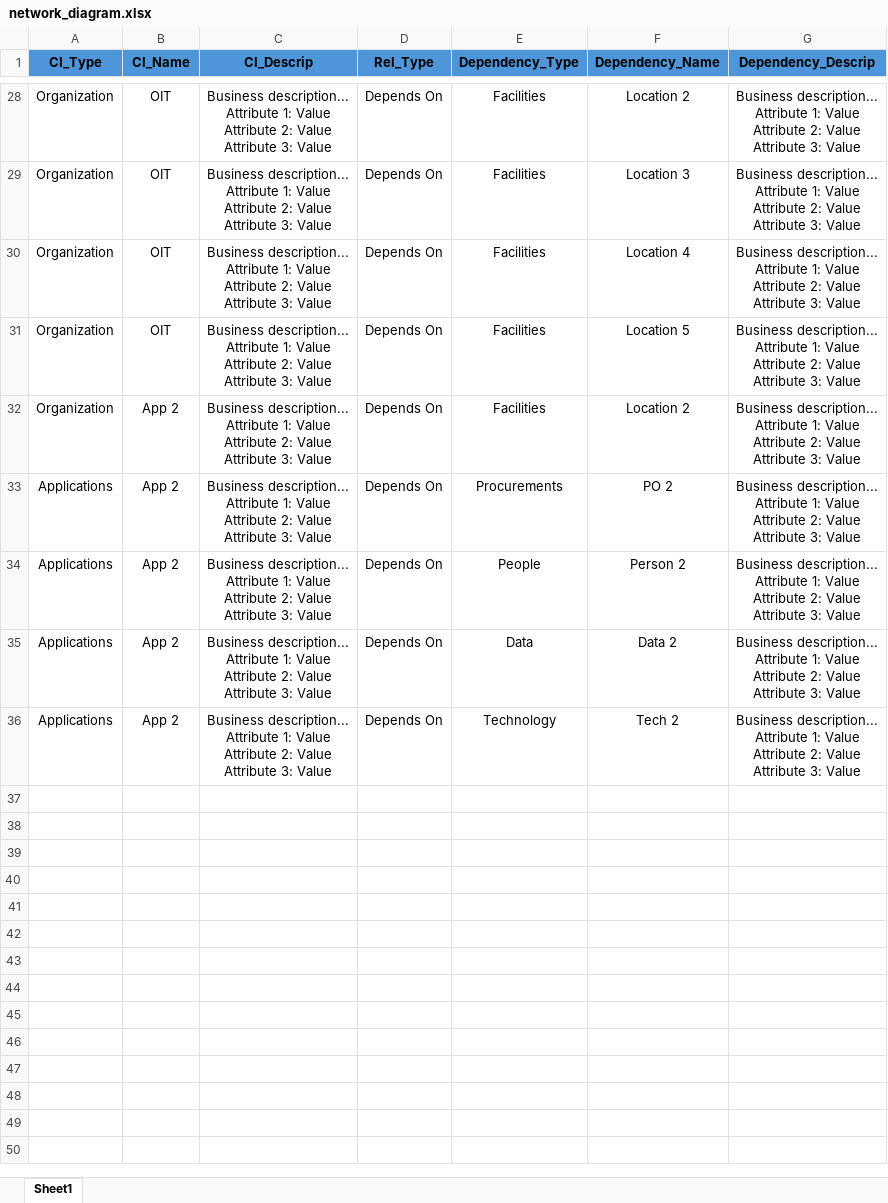
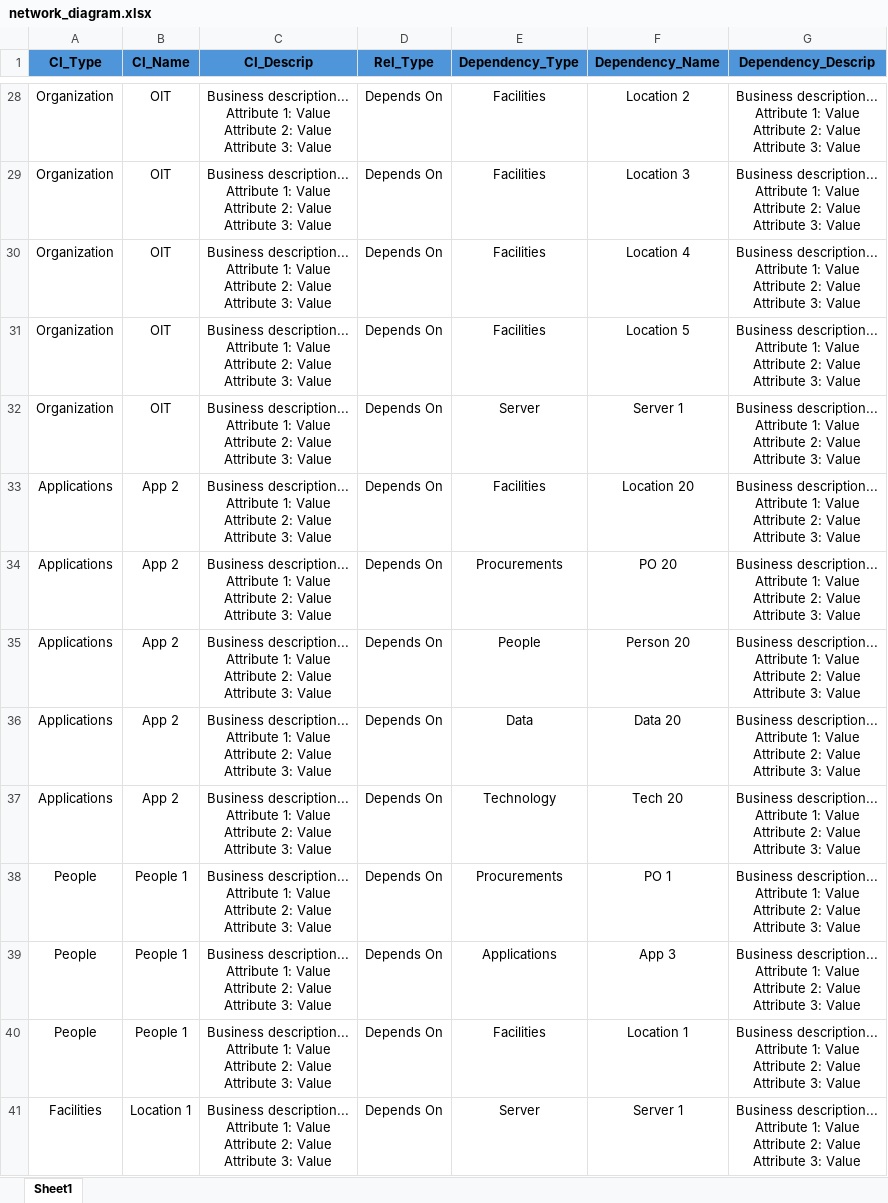
Before and after one commit to Descode8/Network-Diagram-App, an Excel workbook: data/network_diagram.xlsx, sheet Sheet1, drawn as a sheet; only a part is shown, gaps mark what is left out; values as stored, in another font and other column widths than the file's, no borders; addresses are those after the commit; ↵ is a line break in a cell; the diff names each change by its address in the sheet, - before the commit and + after, or states it on an @@ line.

Commit message:
added new node type

```diff
--- a/data/network_diagram.xlsx (sheet Sheet1)
+++ b/data/network_diagram.xlsx (sheet Sheet1)
+row 32: Organization | OIT | Business description... ↵ Attribute 1: Value ↵ Attribute 2: Value ↵ Attribute 3: Value | Depends On | Server | Server 1 | Business description... ↵ Attribute 1: Value ↵ Attribute 2: Value ↵ Attribute 3: Value
-A33 (CI_Type): Organization
+A33 (CI_Type): Applications
-F33 (Dependency_Name): Location 2
+F33 (Dependency_Name): Location 20
-F34 (Dependency_Name): PO 2
+F34 (Dependency_Name): PO 20
-F35 (Dependency_Name): Person 2
+F35 (Dependency_Name): Person 20
-F36 (Dependency_Name): Data 2
+F36 (Dependency_Name): Data 20
-F37 (Dependency_Name): Tech 2
+F37 (Dependency_Name): Tech 20
+row 38: People | People 1 | Business description... ↵ Attribute 1: Value ↵ Attribute 2: Value ↵ Attribute 3: Value | Depends On | Procurements | PO 1 | Business description... ↵ Attribute 1: Value ↵ Attribute 2: Value ↵ Attribute 3: Value
+row 39: People | People 1 | Business description... ↵ Attribute 1: Value ↵ Attribute 2: Value ↵ Attribute 3: Value | Depends On | Applications | App 3 | Business description... ↵ Attribute 1: Value ↵ Attribute 2: Value ↵ Attribute 3: Value
+row 40: People | People 1 | Business description... ↵ Attribute 1: Value ↵ Attribute 2: Value ↵ Attribute 3: Value | Depends On | Facilities | Location 1 | Business description... ↵ Attribute 1: Value ↵ Attribute 2: Value ↵ Attribute 3: Value
+row 41: Facilities | Location 1 | Business description... ↵ Attribute 1: Value ↵ Attribute 2: Value ↵ Attribute 3: Value | Depends On | Server | Server 1 | Business description... ↵ Attribute 1: Value ↵ Attribute 2: Value ↵ Attribute 3: Value
```
Also changed, not shown: 4 other files.
